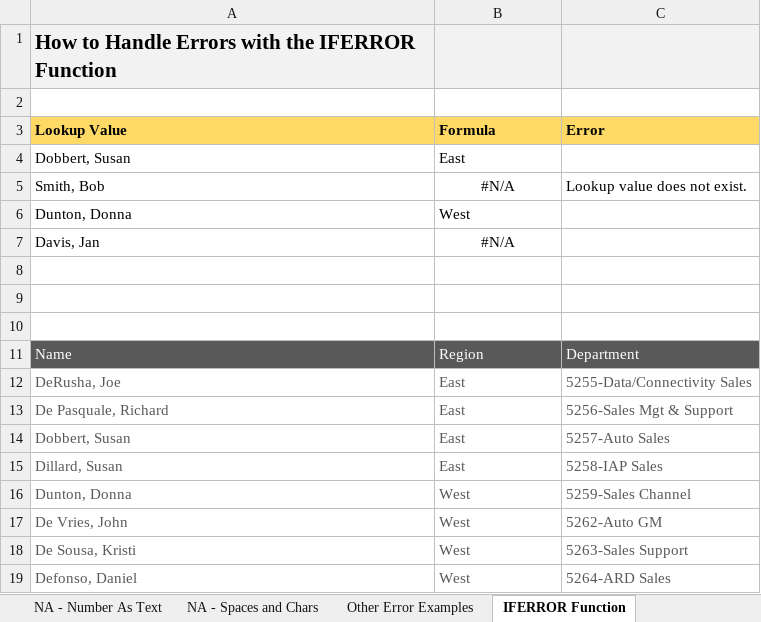
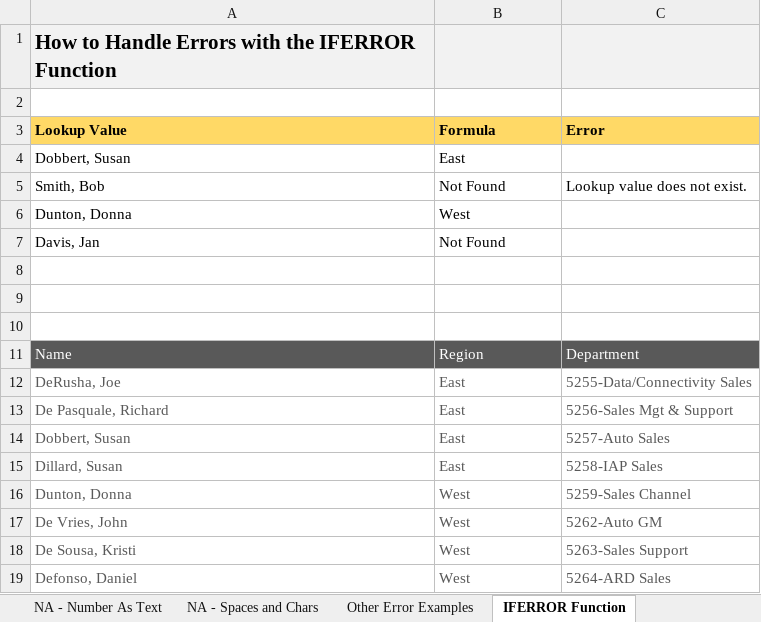
Before and after one commit to A-C-Sai/working-with-data, an Excel workbook: excel/excel-training/Level 2/Common Lookup Formula Errors - BEGIN.xlsx, sheet IFERROR Function, drawn as a sheet; values as stored, in another font and other column widths than the file's, no borders; the diff names each change by its address in the sheet, - before the commit and + after, or states it on an @@ line.

```diff
--- a/excel/excel-training/Level 2/Common Lookup Formula Errors - BEGIN.xlsx (sheet IFERROR Function)
+++ b/excel/excel-training/Level 2/Common Lookup Formula Errors - BEGIN.xlsx (sheet IFERROR Function)
-B5 (Formula): #N/A
+B5 (Formula): Not Found
-B5 alignment: center
+B5 alignment: left
-B7 (Formula): #N/A
+B7 (Formula): Not Found
-B7 alignment: center
+B7 alignment: left
```
Also changed, not shown: sheet NA - Spaces and Chars, sheet NA - Number As Text, formulas that keep their value, excel/excel-training/Level 2/Excel Tables.xlsx, excel/excel-training/Level 2/INDEX MATCH Explained - BEGIN.xlsx, 1 other file.
